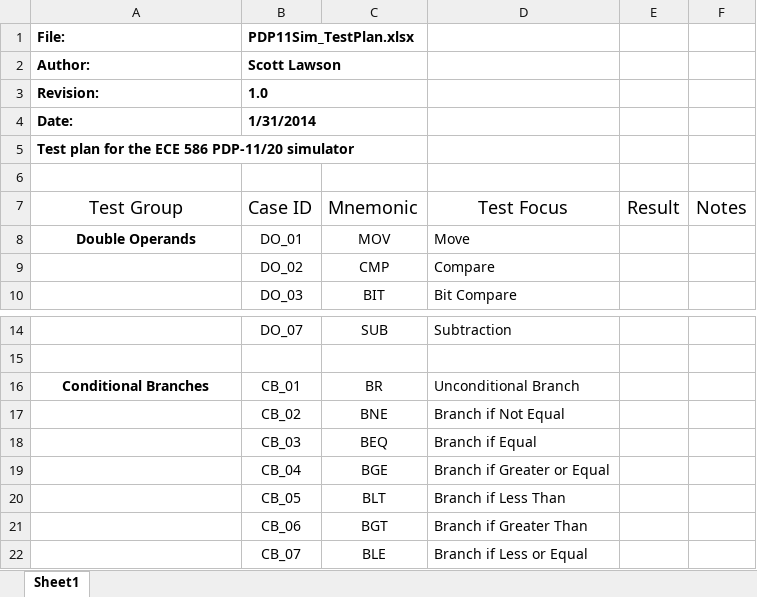
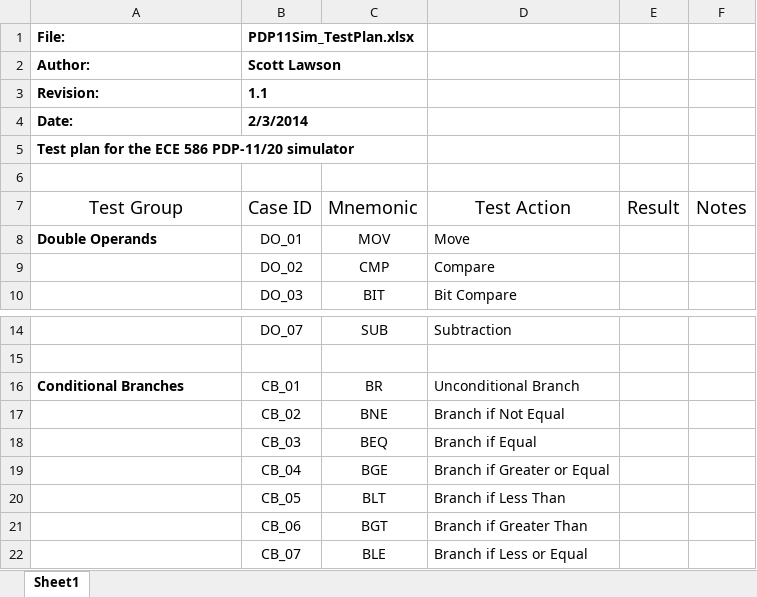
Before and after one commit to SLawson/pdp11, an Excel workbook: testing/PDP11Sim_TestPlan.xlsx, sheet Sheet1, drawn as a sheet; only a part is shown, gaps mark what is left out; values as stored, in another font and other column widths than the file's, no borders; table styles not drawn; the diff covers the shown part only; the diff names each change by its address in the sheet, - before the commit and + after, or states it on an @@ line.

Commit message:
Updated test plan spreadsheet

```diff
--- a/testing/PDP11Sim_TestPlan.xlsx (sheet Sheet1)
+++ b/testing/PDP11Sim_TestPlan.xlsx (sheet Sheet1)
-B3 (PDP11Sim_TestPlan.xlsx): 1.0
+B3 (PDP11Sim_TestPlan.xlsx): 1.1
-B4 (PDP11Sim_TestPlan.xlsx): 1/31/2014
+B4 (PDP11Sim_TestPlan.xlsx): 2/3/2014
-D7: Test Focus
+D7: Test Action
-A8 alignment: center
+A8 alignment: left
-A16 alignment: center
+A16 alignment: left
```
Also changed, not shown: 53 added rows elsewhere in this sheet.
